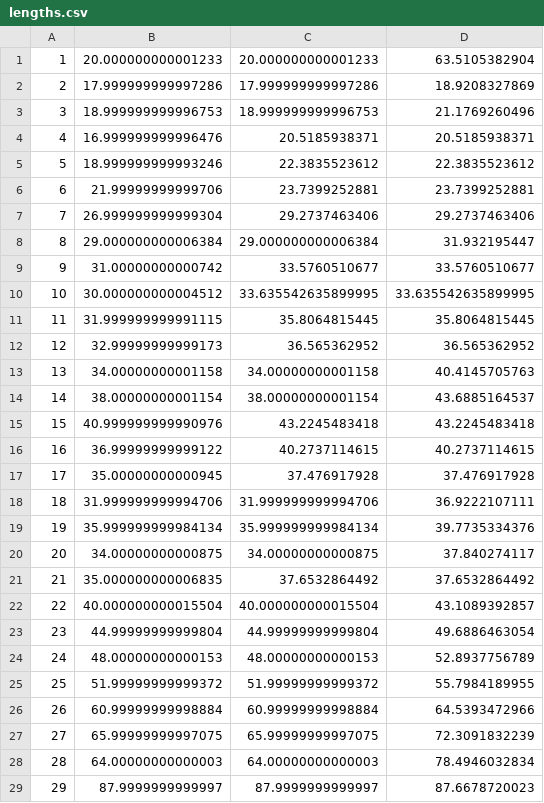
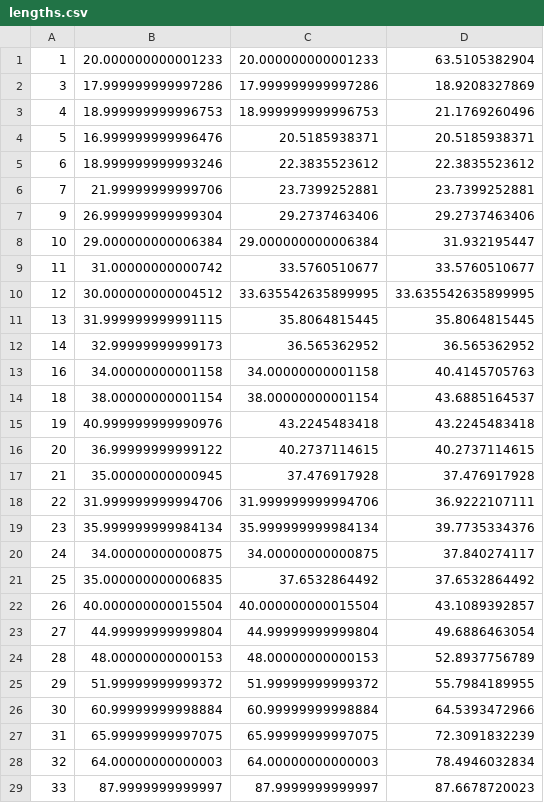
Before and after one commit to eltinglab/SpindleLengthPlugin, a CSV file: SpindleLengthPlugin/output/lengths.csv, drawn as a sheet; only a part is shown; the diff covers the shown part only.

```diff
--- a/SpindleLengthPlugin/output/lengths.csv
+++ b/SpindleLengthPlugin/output/lengths.csv
@@ -1,29 +1,29 @@
 1,20.000000000001233,20.000000000001233,63.5105382904
-2,17.999999999997286,17.999999999997286,18.9208327869
-3,18.999999999996753,18.999999999996753,21.1769260496
-4,16.999999999996476,20.5185938371,20.5185938371
-5,18.999999999993246,22.3835523612,22.3835523612
-6,21.99999999999706,23.7399252881,23.7399252881
-7,26.999999999999304,29.2737463406,29.2737463406
-8,29.000000000006384,29.000000000006384,31.932195447
-9,31.00000000000742,33.5760510677,33.5760510677
-10,30.000000000004512,33.635542635899995,33.635542635899995
-11,31.999999999991115,35.8064815445,35.8064815445
-12,32.99999999999173,36.565362952,36.565362952
-13,34.00000000001158,34.00000000001158,40.4145705763
-14,38.00000000001154,38.00000000001154,43.6885164537
-15,40.999999999990976,43.2245483418,43.2245483418
-16,36.99999999999122,40.2737114615,40.2737114615
-17,35.00000000000945,37.476917928,37.476917928
-18,31.999999999994706,31.999999999994706,36.9222107111
-19,35.999999999984134,35.999999999984134,39.7735334376
-20,34.00000000000875,34.00000000000875,37.840274117
-21,35.000000000006835,37.6532864492,37.6532864492
-22,40.000000000015504,40.000000000015504,43.1089392857
-23,44.99999999999804,44.99999999999804,49.6886463054
-24,48.00000000000153,48.00000000000153,52.8937756789
-25,51.99999999999372,51.99999999999372,55.7984189955
-26,60.99999999998884,60.99999999998884,64.5393472966
-27,65.99999999997075,65.99999999997075,72.3091832239
-28,64.00000000000003,64.00000000000003,78.4946032834
-29,87.9999999999997,87.9999999999997,87.6678720023
+3,17.999999999997286,17.999999999997286,18.9208327869
+4,18.999999999996753,18.999999999996753,21.1769260496
+5,16.999999999996476,20.5185938371,20.5185938371
+6,18.999999999993246,22.3835523612,22.3835523612
+7,21.99999999999706,23.7399252881,23.7399252881
+9,26.999999999999304,29.2737463406,29.2737463406
+10,29.000000000006384,29.000000000006384,31.932195447
+11,31.00000000000742,33.5760510677,33.5760510677
+12,30.000000000004512,33.635542635899995,33.635542635899995
+13,31.999999999991115,35.8064815445,35.8064815445
+14,32.99999999999173,36.565362952,36.565362952
+16,34.00000000001158,34.00000000001158,40.4145705763
+18,38.00000000001154,38.00000000001154,43.6885164537
+19,40.999999999990976,43.2245483418,43.2245483418
+20,36.99999999999122,40.2737114615,40.2737114615
+21,35.00000000000945,37.476917928,37.476917928
+22,31.999999999994706,31.999999999994706,36.9222107111
+23,35.999999999984134,35.999999999984134,39.7735334376
+24,34.00000000000875,34.00000000000875,37.840274117
+25,35.000000000006835,37.6532864492,37.6532864492
+26,40.000000000015504,40.000000000015504,43.1089392857
+27,44.99999999999804,44.99999999999804,49.6886463054
+28,48.00000000000153,48.00000000000153,52.8937756789
+29,51.99999999999372,51.99999999999372,55.7984189955
+30,60.99999999998884,60.99999999998884,64.5393472966
+31,65.99999999997075,65.99999999997075,72.3091832239
+32,64.00000000000003,64.00000000000003,78.4946032834
+33,87.9999999999997,87.9999999999997,87.6678720023
```
Also changed, not shown: 14 edited cells elsewhere in this file, 3 other files.
